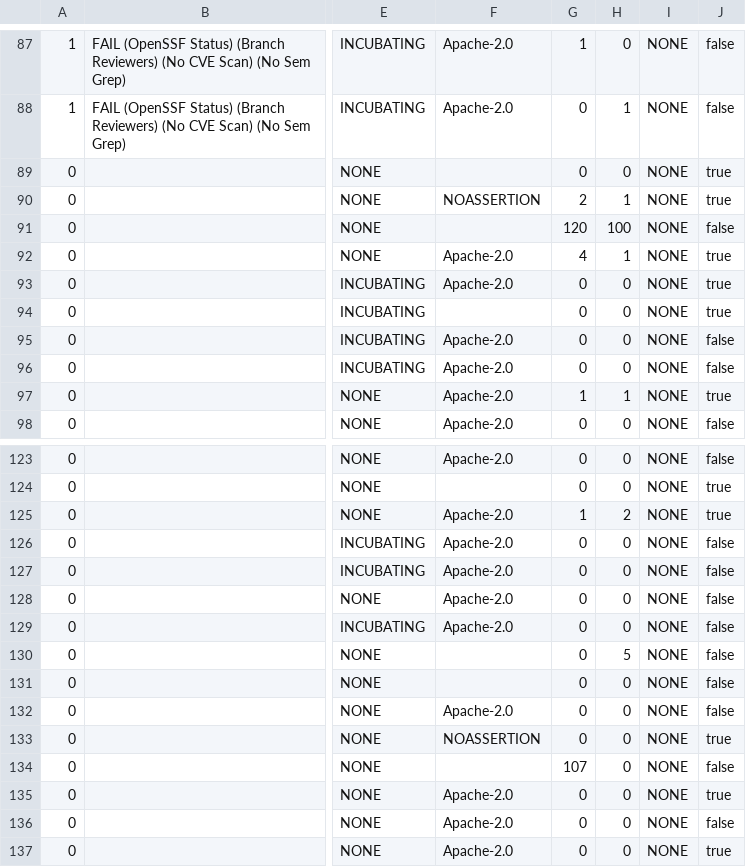
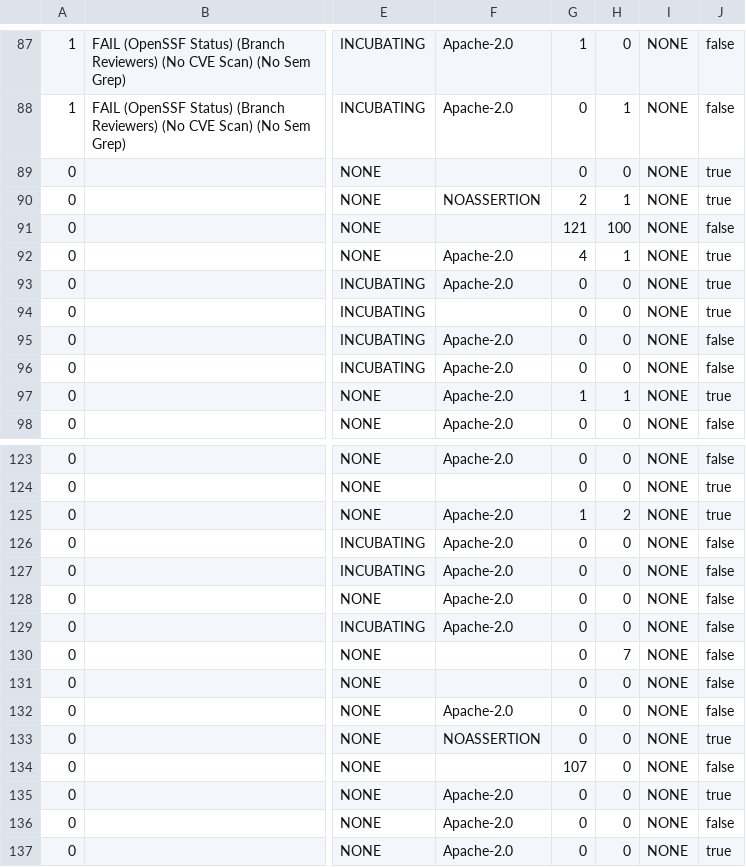
Before and after one commit to finos-labs/project-analysis, a CSV file: scan.csv, drawn as a sheet; only a part is shown, gaps mark what is left out; the diff covers the shown part only; the diff names each change by its address in the sheet, - before the commit and + after, or states it on an @@ line.

```diff
--- a/scan.csv
+++ b/scan.csv
-G91: 120
+G91: 121
-H130: 5
+H130: 7
```
Also changed, not shown: 4 added rows, 4 removed rows and 39 edited cells elsewhere in this file.
